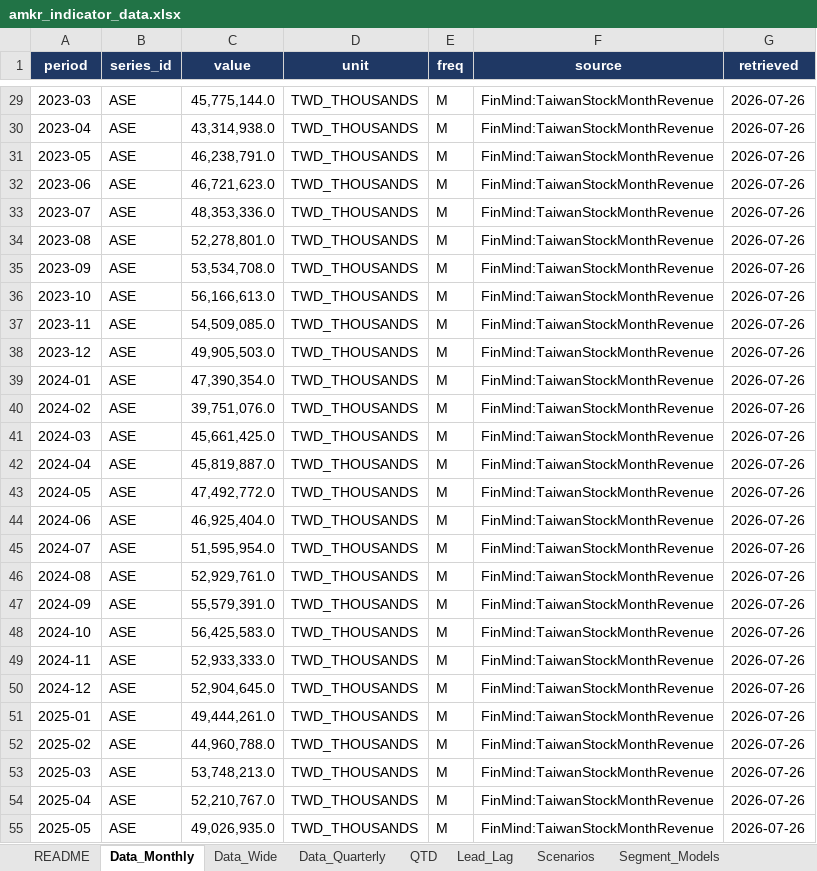
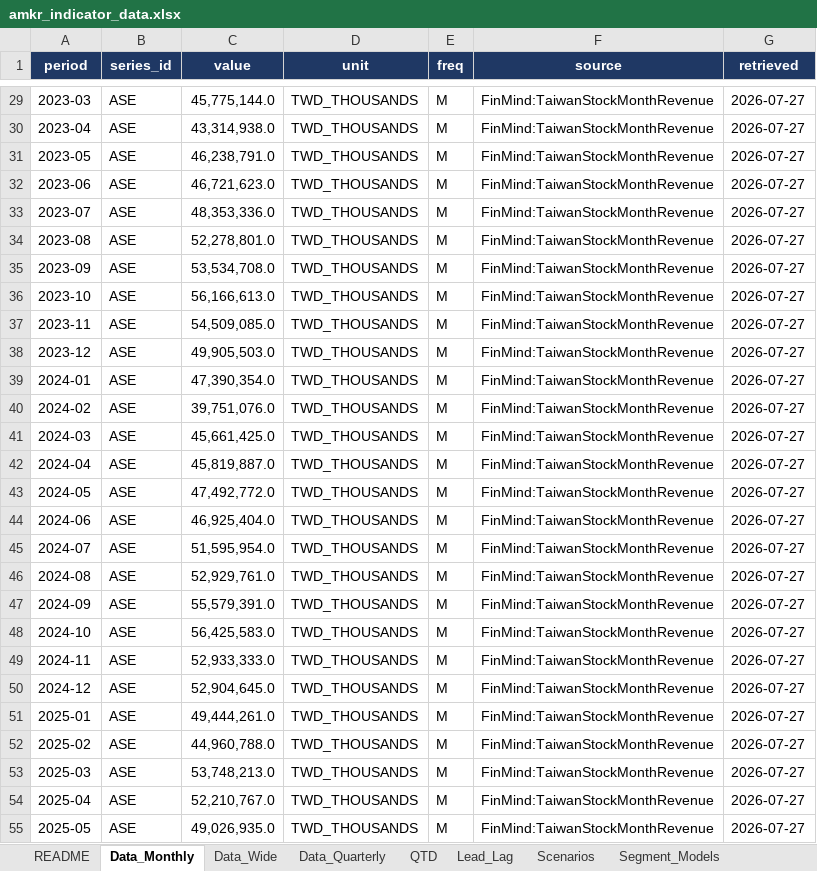
Before and after one commit to tricky2900/amkr-nowcast, an Excel workbook: output/amkr_indicator_data.xlsx, sheet Data_Monthly, drawn as a sheet; only a part is shown, gaps mark what is left out; values as stored, in another font and other column widths than the file's, no borders; the diff covers the shown part only; the diff names each change by its address in the sheet, - before the commit and + after, or states it on an @@ line.

```diff
--- a/output/amkr_indicator_data.xlsx (sheet Data_Monthly)
+++ b/output/amkr_indicator_data.xlsx (sheet Data_Monthly)
-G29:G55 (retrieved): 2026-07-26
+G29:G55 (retrieved): 2026-07-27
```
Also changed, not shown: 375 edited cells elsewhere in this sheet, other sheet tabs, 10 other files.
